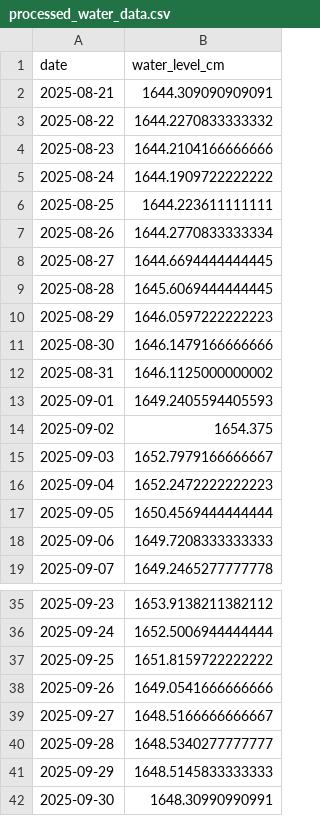
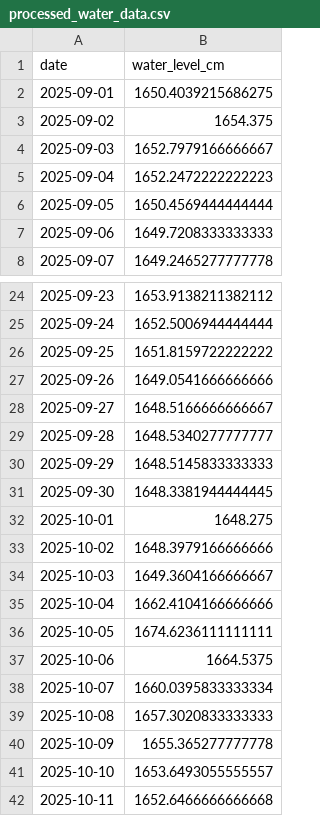
Before and after one commit to javor99/water-level-api, a CSV file: predictions/processed_water_data.csv, drawn as a sheet; only a part is shown, gaps mark what is left out.

```diff
--- a/predictions/processed_water_data.csv
+++ b/predictions/processed_water_data.csv
@@ -1,14 +1,3 @@
 date,water_level_cm
-2025-08-21,1644.309090909091
-2025-08-22,1644.2270833333332
-2025-08-23,1644.2104166666666
-2025-08-24,1644.1909722222222
-2025-08-25,1644.223611111111
-2025-08-26,1644.2770833333334
-2025-08-27,1644.6694444444445
-2025-08-28,1645.6069444444445
-2025-08-29,1646.0597222222223
-2025-08-30,1646.1479166666666
-2025-08-31,1646.1125000000002
-2025-09-01,1649.2405594405593
+2025-09-01,1650.4039215686275
 2025-09-02,1654.375
@@ -41,2 +30,13 @@ date,water_level_cm
 2025-09-29,1648.5145833333333
-2025-09-30,1648.30990990991
+2025-09-30,1648.3381944444445
+2025-10-01,1648.275
+2025-10-02,1648.3979166666666
+2025-10-03,1649.3604166666667
+2025-10-04,1662.4104166666666
+2025-10-05,1674.6236111111111
+2025-10-06,1664.5375
+2025-10-07,1660.0395833333334
+2025-10-08,1657.3020833333333
+2025-10-09,1655.365277777778
+2025-10-10,1653.6493055555557
+2025-10-11,1652.6466666666668
```
Also changed, not shown: predictions/predictions_70000597_unseen.csv, predictions/predictions_70000599_unseen.csv, 8 other files.
